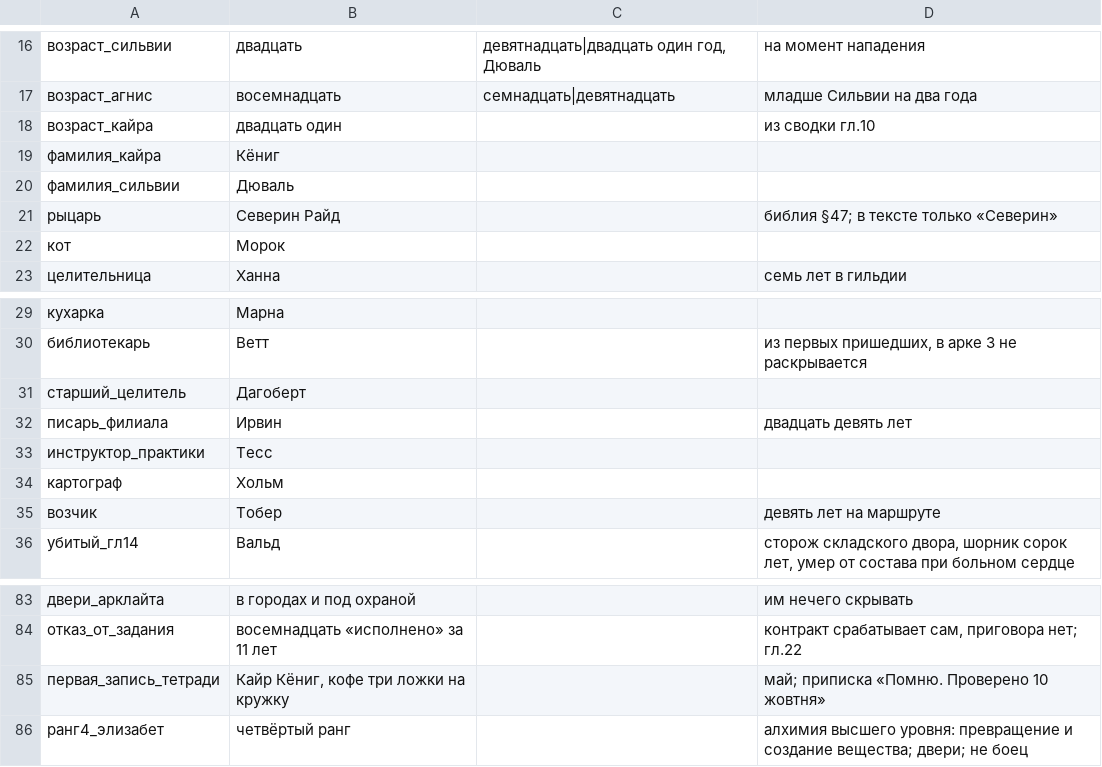
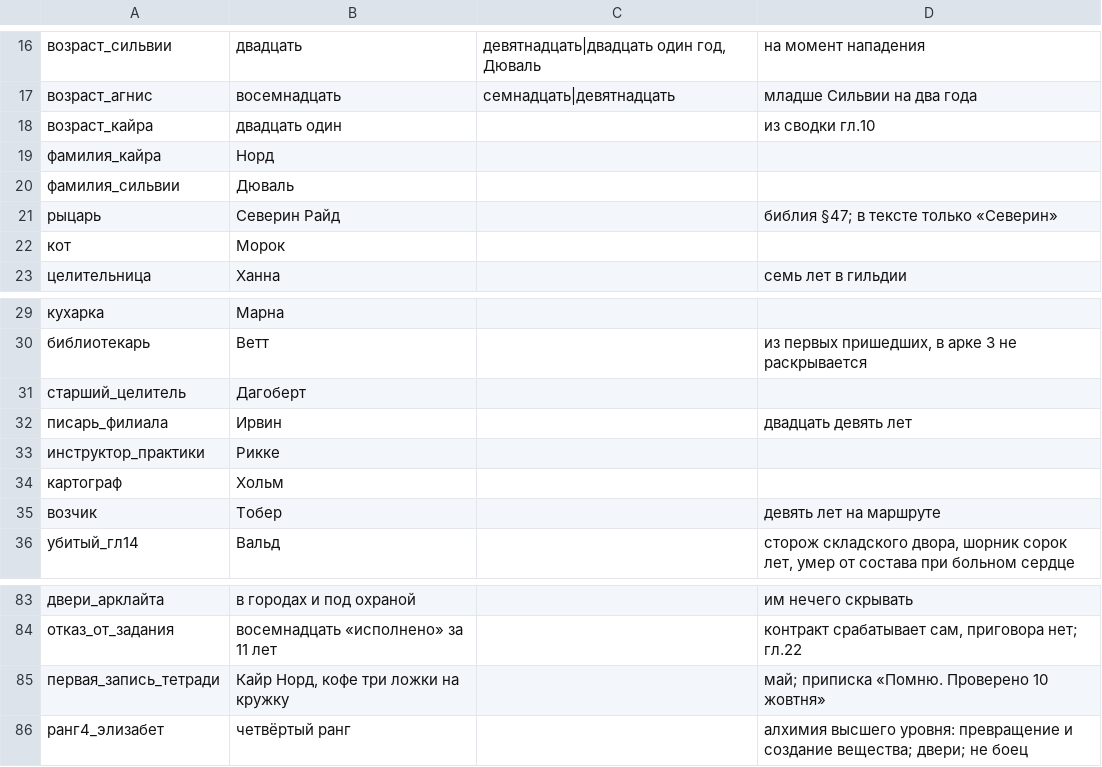
Before and after one commit to ovococjsjs-gif/shardsoftheabyss, a TSV file: 01-canon/FACTS.tsv, drawn as a sheet; only a part is shown, gaps mark what is left out.

Commit message:
Арка 5: расширены гл.29-30 (смерти Райгара, Рэйны, гибель Мизу), сцена Тавии в гл.28, Кайр в гл.30, конфликт имён Вальд/Дрек
Co-authored-by: arena-agent <297053741+arena-agent@users.noreply.github.com>

```diff
--- a/01-canon/FACTS.tsv
+++ b/01-canon/FACTS.tsv
@@ -18,3 +18,3 @@
 возраст_кайра	двадцать один		из сводки гл.10
-фамилия_кайра	Кёниг		
+фамилия_кайра	Норд		
 фамилия_сильвии	Дюваль		
@@ -32,3 +32,3 @@
 писарь_филиала	Ирвин		двадцать девять лет
-инструктор_практики	Тесс		
+инструктор_практики	Рикке		
 картограф	Хольм		
@@ -84,3 +84,3 @@
 отказ_от_задания	восемнадцать «исполнено» за 11 лет		контракт срабатывает сам, приговора нет; гл.22
-первая_запись_тетради	Кайр Кёниг, кофе три ложки на кружку		май; приписка «Помню. Проверено 10 жовтня»
+первая_запись_тетради	Кайр Норд, кофе три ложки на кружку		май; приписка «Помню. Проверено 10 жовтня»
 ранг4_элизабет	четвёртый ранг		алхимия высшего уровня: превращение и создание вещества; двери; не боец
```
Also changed, not shown: 38 other files.
